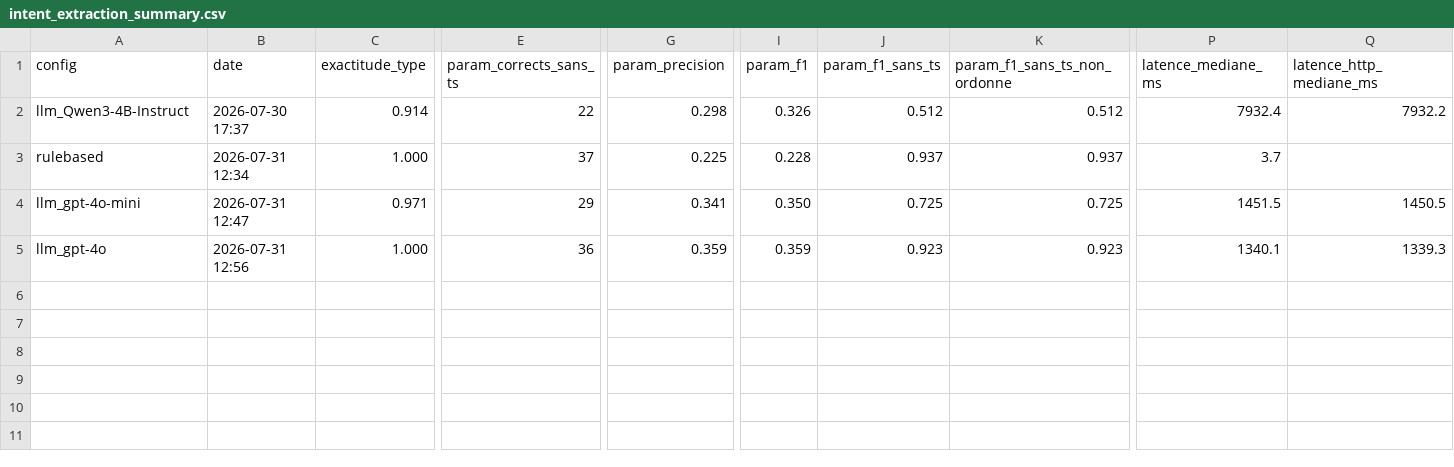
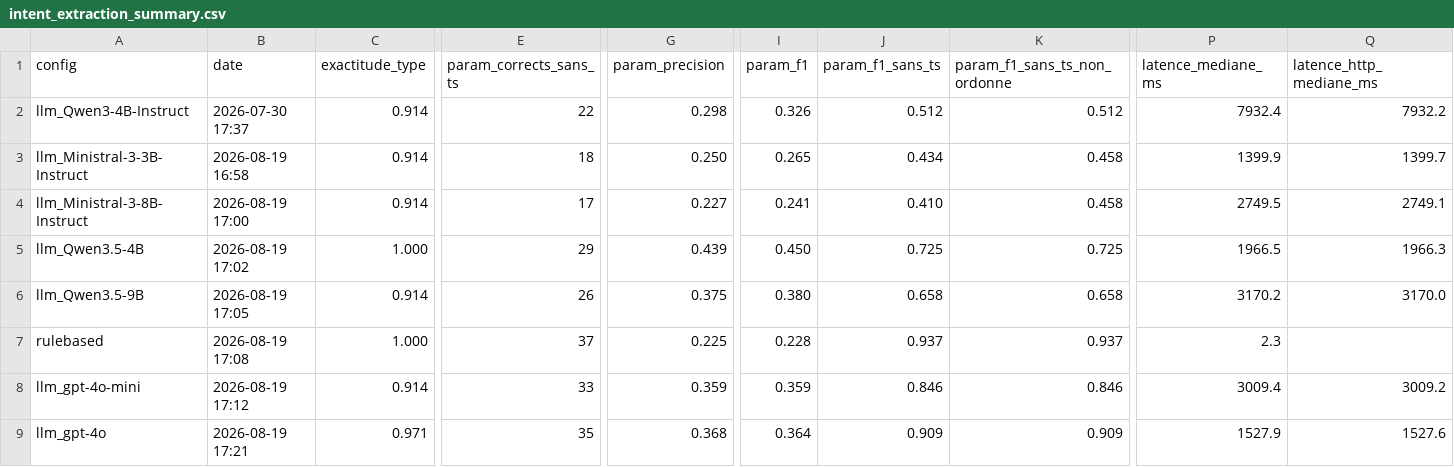
Before and after one commit to Swordsouler/SC4VEUnity, a CSV file: BenchmarkResults/intent_extraction_summary.csv, drawn as a sheet; only a part is shown, gaps mark what is left out; addresses are those after the commit; rows hold the shown columns only; the diff covers the shown part only; the diff names each change by its address in the sheet, - before the commit and + after, or states it on an @@ line.

```diff
--- a/BenchmarkResults/intent_extraction_summary.csv
+++ b/BenchmarkResults/intent_extraction_summary.csv
+row 3: llm_Ministral-3-3B-Instruct | 2026-08-19 16:58 | 0.914 | 18 | 0.250 | 0.265 | 0.434 | 0.458 | 1399.9 | 1399.7
+row 4: llm_Ministral-3-8B-Instruct | 2026-08-19 17:00 | 0.914 | 17 | 0.227 | 0.241 | 0.410 | 0.458 | 2749.5 | 2749.1
+row 5: llm_Qwen3.5-4B | 2026-08-19 17:02 | 1.000 | 29 | 0.439 | 0.450 | 0.725 | 0.725 | 1966.5 | 1966.3
+row 6: llm_Qwen3.5-9B | 2026-08-19 17:05 | 0.914 | 26 | 0.375 | 0.380 | 0.658 | 0.658 | 3170.2 | 3170.0
-B7 (date): 2026-07-31 12:34
+B7 (date): 2026-08-19 17:08
-P7 (latence_mediane_ms): 3.7
+P7 (latence_mediane_ms): 2.3
-B8 (date): 2026-07-31 12:47
+B8 (date): 2026-08-19 17:12
-C8 (exactitude_type): 0.971
+C8 (exactitude_type): 0.914
-E8 (param_corrects_sans_ts): 29
+E8 (param_corrects_sans_ts): 33
-G8 (param_precision): 0.341
+G8 (param_precision): 0.359
-I8 (param_f1): 0.350
+I8 (param_f1): 0.359
-J8 (param_f1_sans_ts): 0.725
+J8 (param_f1_sans_ts): 0.846
-K8 (param_f1_sans_ts_non_ordonne): 0.725
+K8 (param_f1_sans_ts_non_ordonne): 0.846
-P8 (latence_mediane_ms): 1451.5
+P8 (latence_mediane_ms): 3009.4
-Q8 (latence_http_mediane_ms): 1450.5
+Q8 (latence_http_mediane_ms): 3009.2
-B9 (date): 2026-07-31 12:56
+B9 (date): 2026-08-19 17:21
-C9 (exactitude_type): 1.000
+C9 (exactitude_type): 0.971
-E9 (param_corrects_sans_ts): 36
+E9 (param_corrects_sans_ts): 35
-G9 (param_precision): 0.359
+G9 (param_precision): 0.368
-I9 (param_f1): 0.359
+I9 (param_f1): 0.364
-J9 (param_f1_sans_ts): 0.923
+J9 (param_f1_sans_ts): 0.909
-K9 (param_f1_sans_ts_non_ordonne): 0.923
+K9 (param_f1_sans_ts_non_ordonne): 0.909
-P9 (latence_mediane_ms): 1340.1
+P9 (latence_mediane_ms): 1527.9
-Q9 (latence_http_mediane_ms): 1339.3
+Q9 (latence_http_mediane_ms): 1527.6
```
Also changed, not shown: 1 edited cell elsewhere in this file, BenchmarkResults/intent_extraction_llm_gpt-4o-mini_cases.csv, BenchmarkResults/intent_extraction_llm_gpt-4o_cases.csv, 20 other files.
